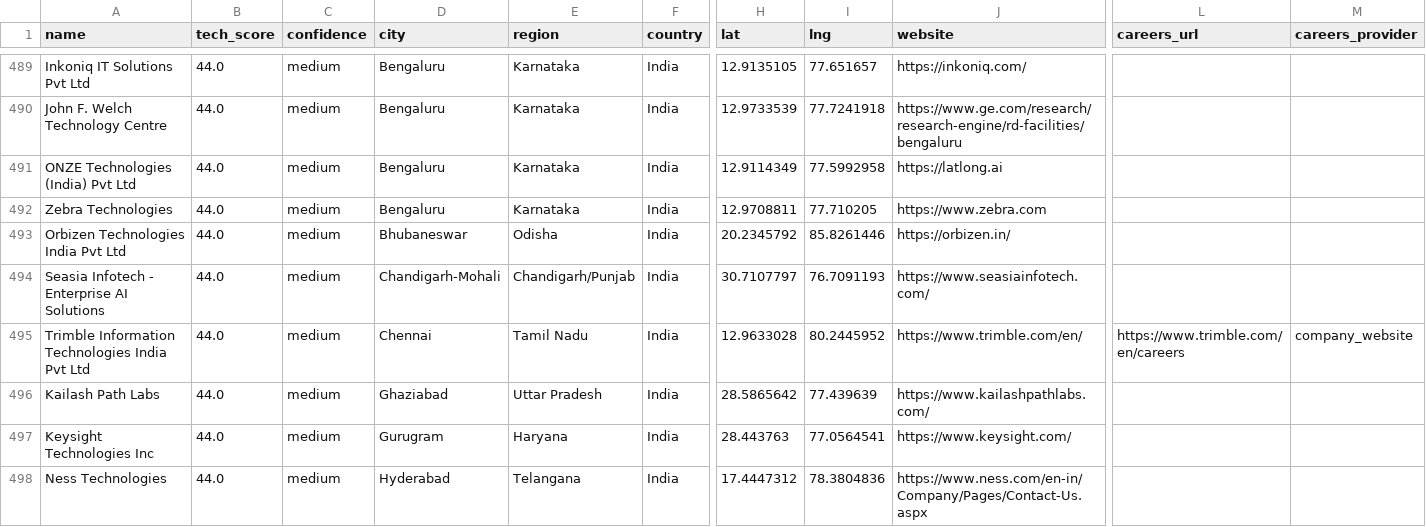
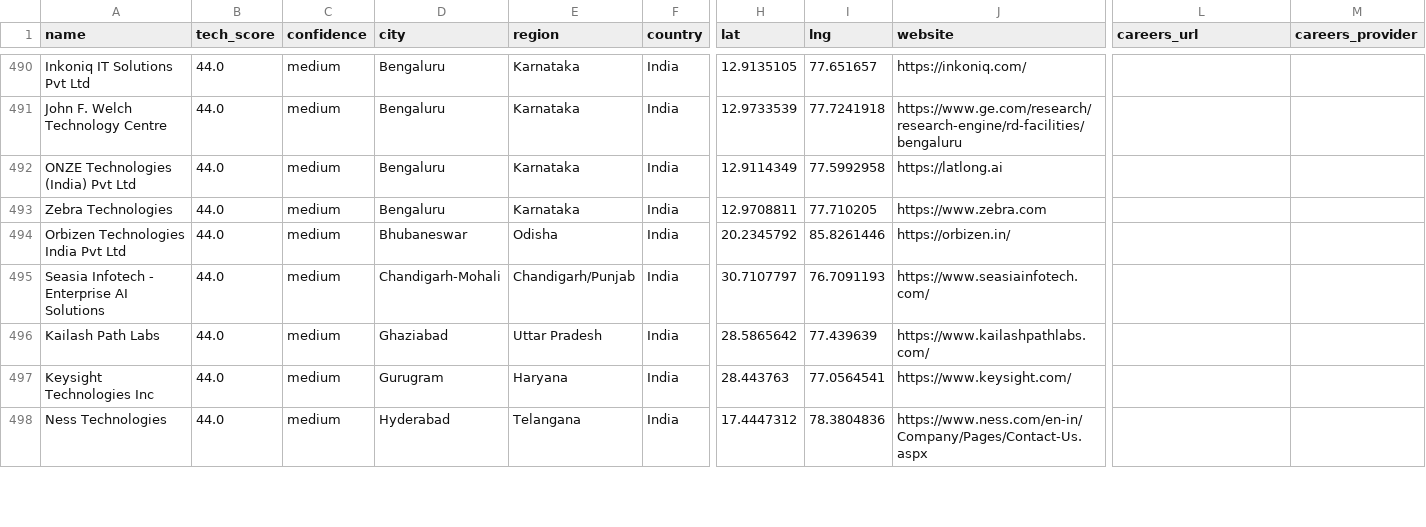
Before and after one commit to AkashKumar7902/india-tech-company-finder, a CSV file: results/india_tech_companies.csv, drawn as a sheet; only a part is shown, gaps mark what is left out; removed rows and columns are numbered as before the commit, all else as after; rows hold the shown columns only; the diff covers the shown part only; the diff names each change by its address in the sheet, - before the commit and + after, or states it on an @@ line.

```diff
--- a/results/india_tech_companies.csv
+++ b/results/india_tech_companies.csv
-row 495: Trimble Information Technologies India Pvt Ltd | 44.0 | medium | Chennai | Tamil Nadu | India | 12.9633028 | 80.2445952 | https://www.trimble.com/en/ | https://www.trimble.com/en/careers | company_website
```
Also changed, not shown: 1 added row and 8 edited cells elsewhere in this file, 1 other file.
